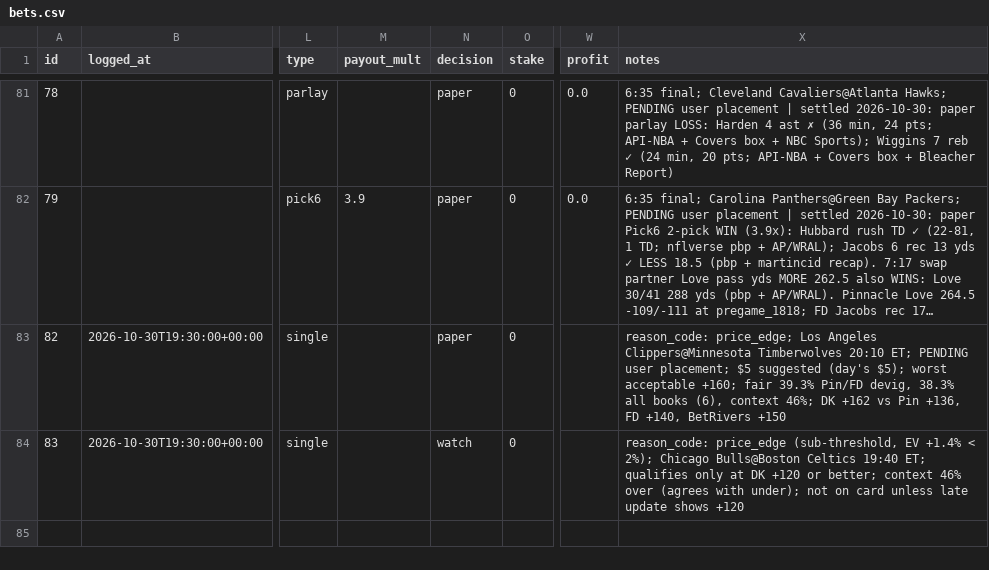
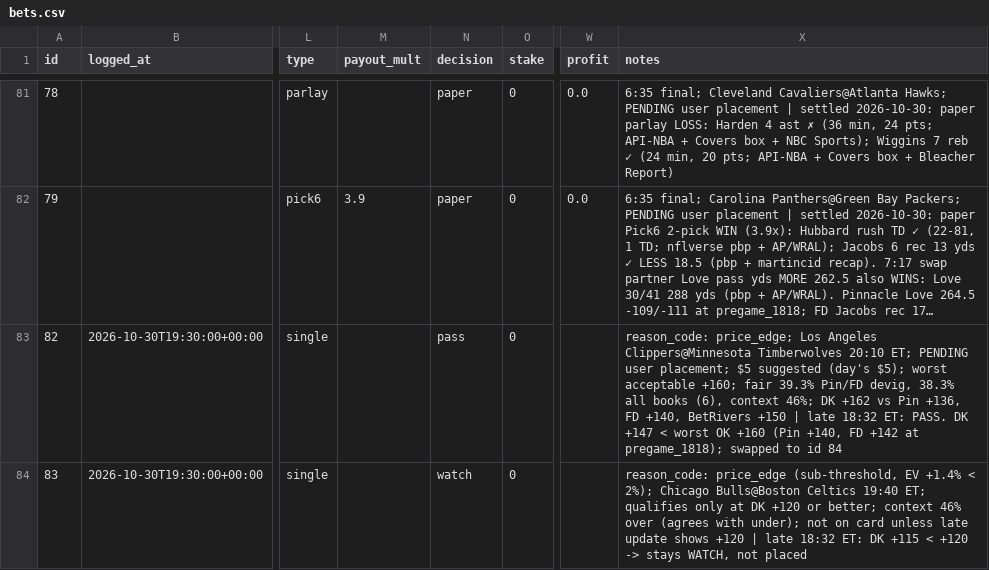
Before and after one commit to bjarthur-dev/prop-lab, a CSV file: Record/bets.csv, drawn as a sheet; only a part is shown, gaps mark what is left out; long unchanged cells end in …; the diff covers the shown part only; the diff names each change by its address in the sheet, - before the commit and + after, or states it on an @@ line.

```diff
--- a/Record/bets.csv
+++ b/Record/bets.csv
-N83 (decision): paper
+N83 (decision): pass
-X83 (notes): …BetRivers +150
+X83 (notes): …BetRivers +150 | late 18:32 ET: PASS. DK +147 < worst OK +160 (Pin +140, FD +142 at pregame_1818); swapped to id 84
-X84 (notes): …shows +120
+X84 (notes): …shows +120 | late 18:32 ET: DK +115 < +120 -> stays WATCH, not placed
```
Also changed, not shown: 1 added row elsewhere in this file, data/edges/2026-10-30.csv, data/edges/2026-10-30_pick6.csv, 3 other files.
